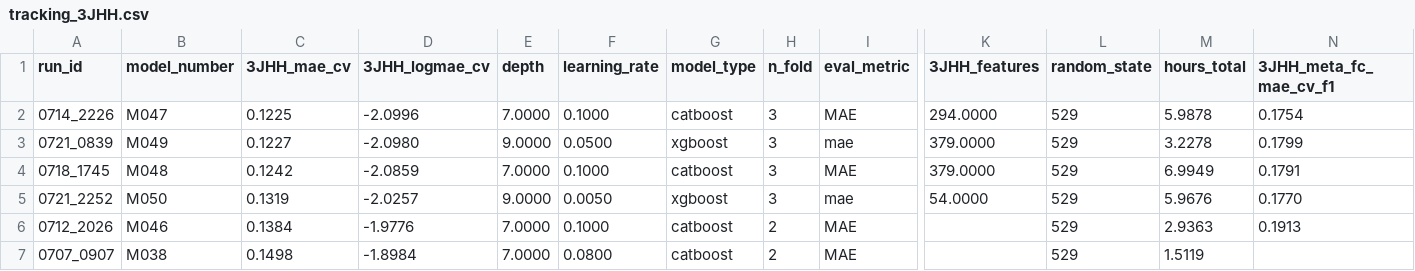
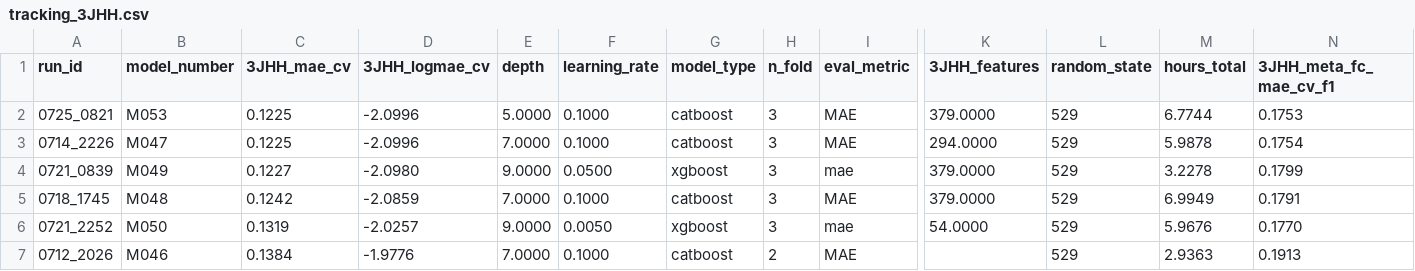
Before and after one commit to RobMulla/kaggle-champs-2019, a CSV file: tracking/tracking_3JHH.csv, drawn as a sheet; only a part is shown, gaps mark what is left out; the shorter side is filled out with more unchanged rows; rows hold the shown columns only; the diff names each change by its address in the sheet, - before the commit and + after, or states it on an @@ line.

```diff
--- a/tracking/tracking_3JHH.csv
+++ b/tracking/tracking_3JHH.csv
+row 2: 0725_0821 | M053 | 0.1225 | -2.0996 | 5.0000 | 0.1000 | catboost | 3 | MAE | 379.0000 | 529 | 6.7744 | 0.1753
```
Also changed, not shown: tracking/tracking.csv, tracking/tracking_1JHN.csv, 7 other files.
